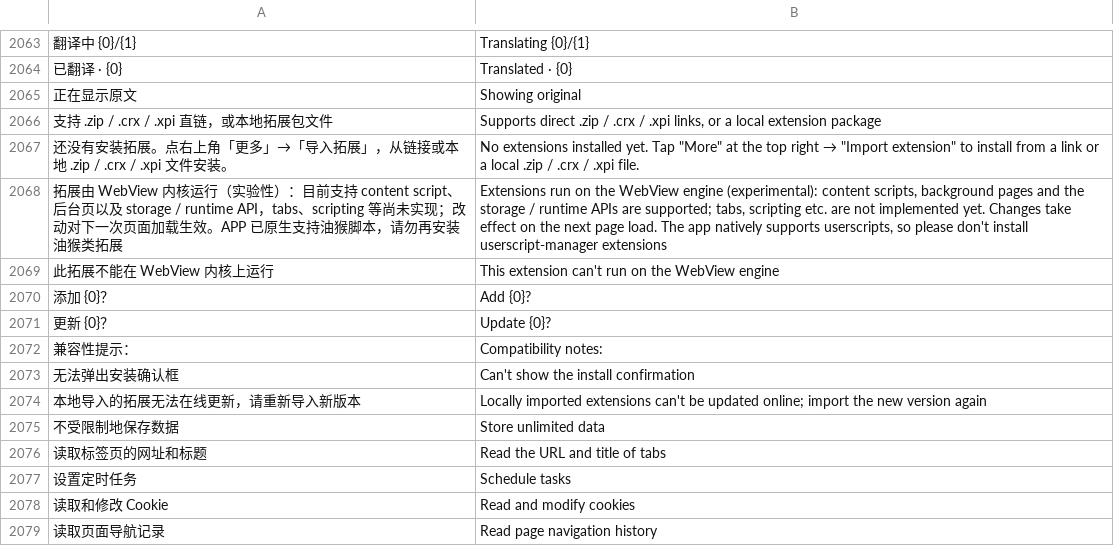
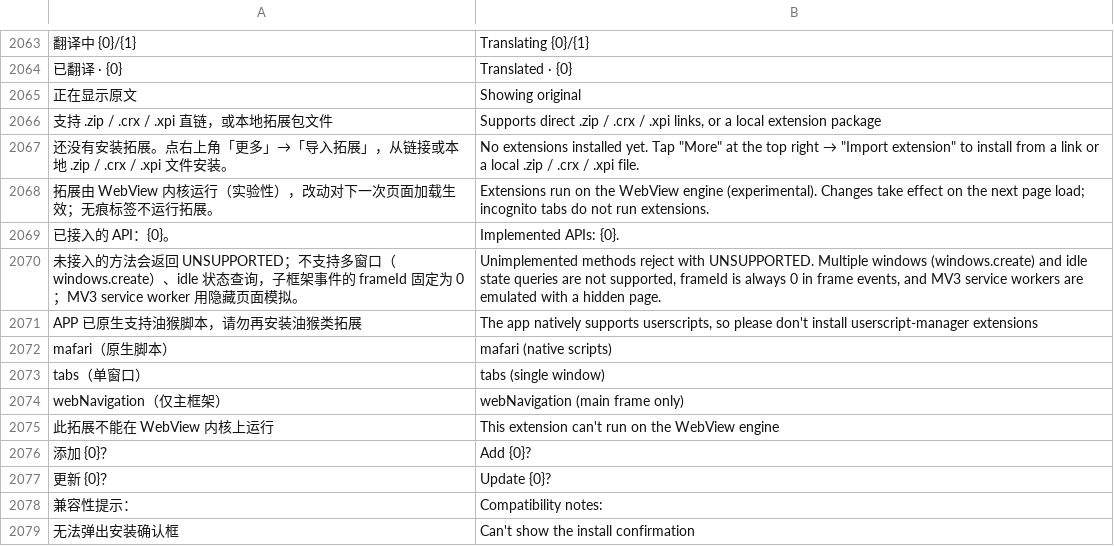
Before and after one commit to rosenii/mafari, a TSV file: app/src/main/assets/i18n/en.tsv, drawn as a sheet; only a part is shown, gaps mark what is left out; the shorter side is filled out with more unchanged rows; removed rows and columns are numbered as before the commit, all else as after; the diff names each change by its address in the sheet, - before the commit and + after, or states it on an @@ line.

```diff
--- a/app/src/main/assets/i18n/en.tsv
+++ b/app/src/main/assets/i18n/en.tsv
-row 2068: 拓展由 WebView 内核运行（实验性）：目前支持 content script、后台页以及 storage / runtime API，tabs、scripting 等尚未实现；改动对下一次页面加载生效。APP 已原生支持油猴脚本，请勿再安装油猴类拓展 | Extensions run on the WebView engine (experimental): content scripts, background pages and the storage / runtime APIs are supported; tabs, scripting etc. are not implemented yet. Changes take effect on the next page load. The app natively supports userscripts, so please don't install userscript-manager extensions
+row 2068: 拓展由 WebView 内核运行（实验性），改动对下一次页面加载生效；无痕标签不运行拓展。 | Extensions run on the WebView engine (experimental). Changes take effect on the next page load; incognito tabs do not run extensions.
+row 2069: 已接入的 API：{0}。 | Implemented APIs: {0}.
+row 2070: 未接入的方法会返回 UNSUPPORTED；不支持多窗口（windows.create）、idle 状态查询，子框架事件的 frameId 固定为 0；MV3 service worker 用隐藏页面模拟。 | Unimplemented methods reject with UNSUPPORTED. Multiple windows (windows.create) and idle state queries are not supported, frameId is always 0 in frame events, and MV3 service workers are emulated with a hidden page.
+row 2071: APP 已原生支持油猴脚本，请勿再安装油猴类拓展 | The app natively supports userscripts, so please don't install userscript-manager extensions
+row 2072: mafari（原生脚本） | mafari (native scripts)
+row 2073: tabs（单窗口） | tabs (single window)
+row 2074: webNavigation（仅主框架） | webNavigation (main frame only)
```
Also changed, not shown: 17 other files.
